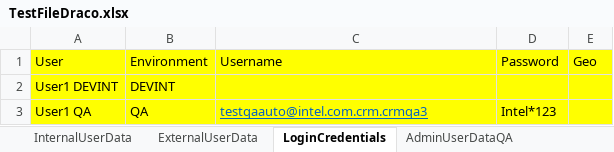
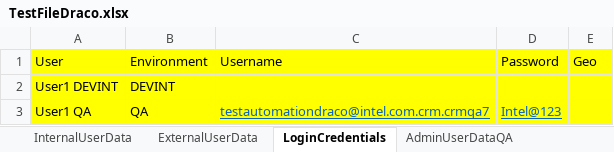
Before and after one commit to NAnushaD/AccessandEntitlementsAutomation, an Excel workbook: resources/TestFiles/TestFileDraco.xlsx, sheet LoginCredentials, drawn as a sheet; values as stored, in another font and other column widths than the file's, no borders; the diff names each change by its address in the sheet, - before the commit and + after, or states it on an @@ line.

```diff
--- a/resources/TestFiles/TestFileDraco.xlsx (sheet LoginCredentials)
+++ b/resources/TestFiles/TestFileDraco.xlsx (sheet LoginCredentials)
-C3: testqaauto@intel.com.crm.crmqa3
+C3: testautomationdraco@intel.com.crm.crmqa7
-D3: Intel*123
+D3: Intel@123
@@ D3 underline: off → on, text colour: black → #0563C1 @@
```
Also changed, not shown: sheet AdminUserDataQA, 11 other files.
